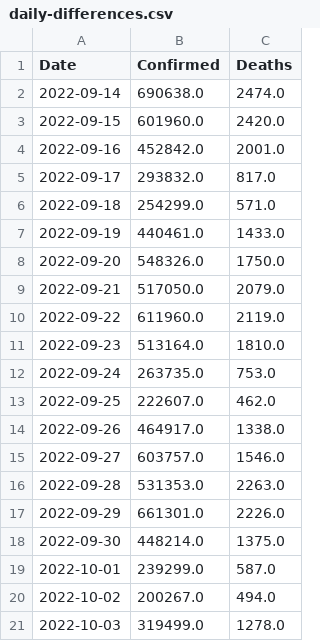
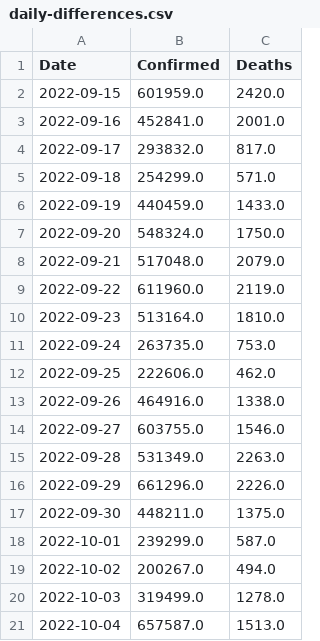
Before and after one commit to Tim-Abwao/covid19-global-dashboard, a CSV file: covid-19-data/daily-differences.csv, drawn as a sheet; only a part is shown; the shorter side is filled out with more unchanged rows; the diff covers the shown part only.

```diff
--- a/covid-19-data/daily-differences.csv
+++ b/covid-19-data/daily-differences.csv
@@ -1,10 +1,9 @@
 Date,Confirmed,Deaths
-2022-09-14,690638.0,2474.0
-2022-09-15,601960.0,2420.0
-2022-09-16,452842.0,2001.0
+2022-09-15,601959.0,2420.0
+2022-09-16,452841.0,2001.0
 2022-09-17,293832.0,817.0
 2022-09-18,254299.0,571.0
-2022-09-19,440461.0,1433.0
-2022-09-20,548326.0,1750.0
-2022-09-21,517050.0,2079.0
+2022-09-19,440459.0,1433.0
+2022-09-20,548324.0,1750.0
+2022-09-21,517048.0,2079.0
 2022-09-22,611960.0,2119.0
@@ -12,8 +11,8 @@ Date,Confirmed,Deaths
 2022-09-24,263735.0,753.0
-2022-09-25,222607.0,462.0
-2022-09-26,464917.0,1338.0
-2022-09-27,603757.0,1546.0
-2022-09-28,531353.0,2263.0
-2022-09-29,661301.0,2226.0
-2022-09-30,448214.0,1375.0
+2022-09-25,222606.0,462.0
+2022-09-26,464916.0,1338.0
+2022-09-27,603755.0,1546.0
+2022-09-28,531349.0,2263.0
+2022-09-29,661296.0,2226.0
+2022-09-30,448211.0,1375.0
 2022-10-01,239299.0,587.0
```
Also changed, not shown: 1 added row and 7 edited cells elsewhere in this file, covid-19-data/latest-data.csv, covid-19-data/time-series-data.csv.
